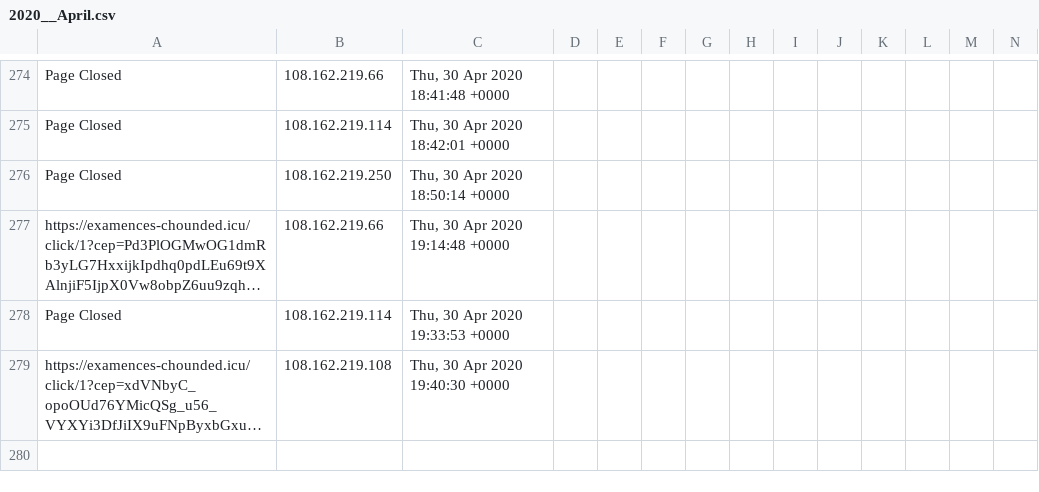
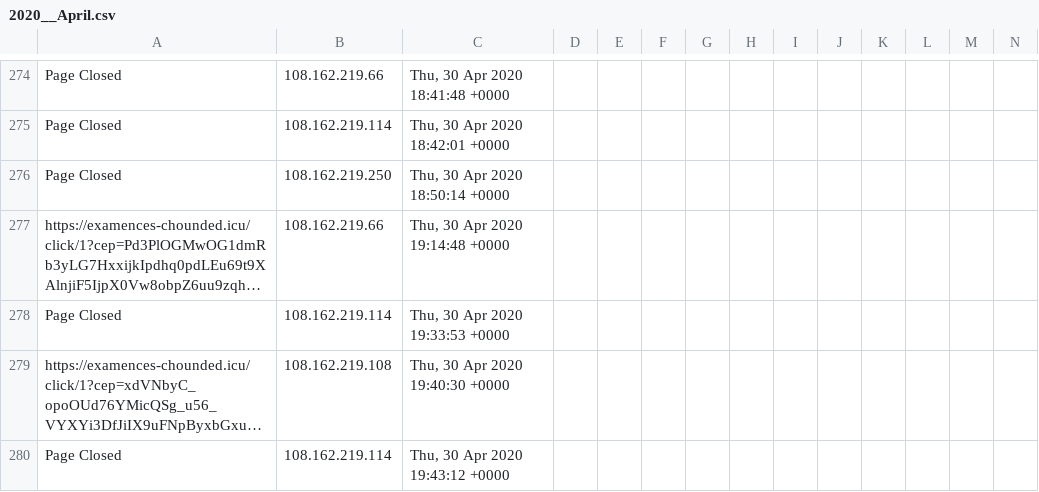
Before and after one commit to runacode/kelleylawfirms.com, a CSV file: logs/2020__April.csv, drawn as a sheet; only a part is shown, gaps mark what is left out; long unchanged cells end in …; rows hold the shown columns only; the diff names each change by its address in the sheet, - before the commit and + after, or states it on an @@ line.

Commit message:
Site Editor Update

```diff
--- a/logs/2020__April.csv
+++ b/logs/2020__April.csv
+row 280: Page Closed | 108.162.219.114 | Thu, 30 Apr 2020 19:43:12 +0000
```
